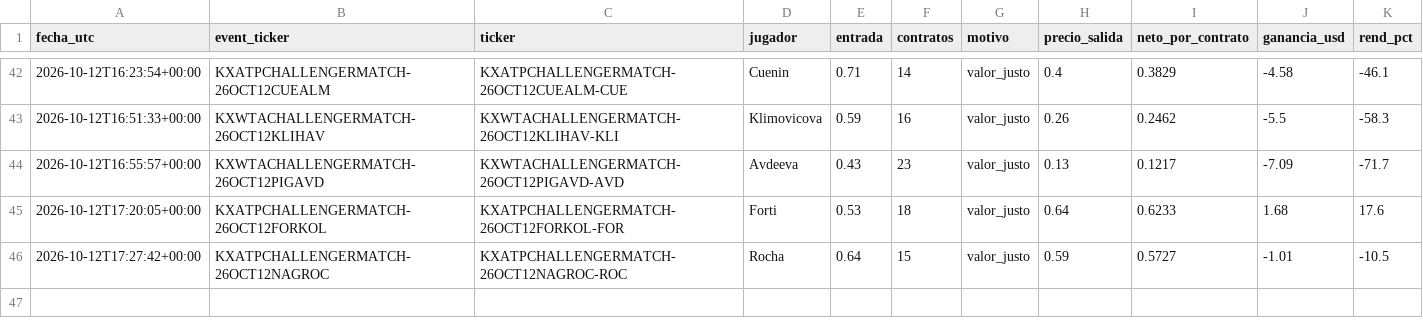
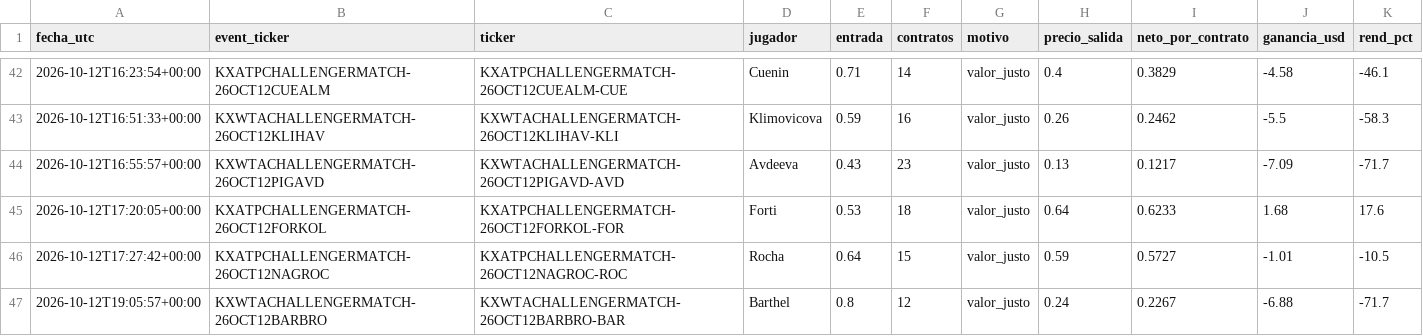
Before and after one commit to dineroforever/tenis-alertas, a CSV file: ks_salidas.csv, drawn as a sheet; only a part is shown, gaps mark what is left out.

```diff
--- a/ks_salidas.csv
+++ b/ks_salidas.csv
@@ -46 +46,2 @@ fecha_utc,event_ticker,ticker,jugador,entrada,contratos,motivo,precio_salida,net
 2026-10-12T17:27:42+00:00,KXATPCHALLENGERMATCH-26OCT12NAGROC,KXATPCHALLENGERMATCH-26OCT12NAGROC-ROC,Rocha,0.64,15,valor_justo,0.59,0.5727,-1.01,-10.5
+2026-10-12T19:05:57+00:00,KXWTACHALLENGERMATCH-26OCT12BARBRO,KXWTACHALLENGERMATCH-26OCT12BARBRO-BAR,Barthel,0.8,12,valor_justo,0.24,0.2267,-6.88,-71.7
```
Also changed, not shown: candidatos.csv, juan_entradas.csv, 4 other files.
